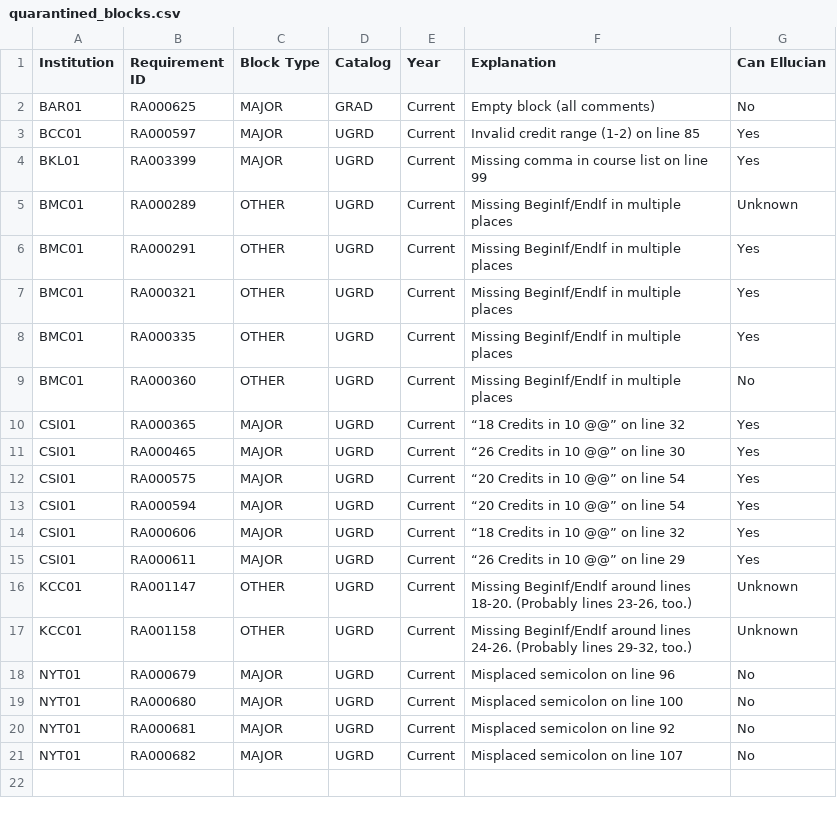
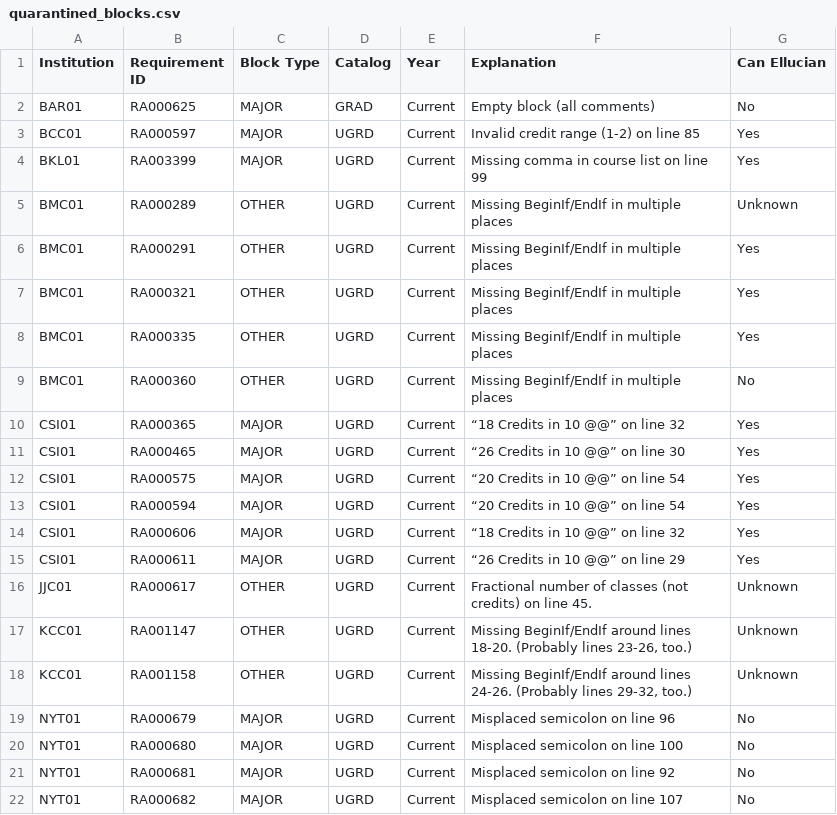
Before and after one commit to ritiksinha1/dgw_processor, a CSV file: quarantined_blocks.csv, drawn as a sheet.

Commit message:
Update quarantined_blocks.csv
Logical error detected in JJC RA000617

```diff
--- a/quarantined_blocks.csv
+++ b/quarantined_blocks.csv
@@ -15,2 +15,3 @@ CSI01,RA000606,MAJOR,UGRD,Current,“18 Credits in  10 @@” on line 32,Yes
 CSI01,RA000611,MAJOR,UGRD,Current,“26 Credits in  10 @@” on line 29,Yes
+JJC01,RA000617,OTHER,UGRD,Current,Fractional number of classes (not credits) on line 45.,Unknown
 KCC01,RA001147,OTHER,UGRD,Current,"Missing BeginIf/EndIf around lines 18-20. (Probably lines 23-26, too.)",Unknown
```
